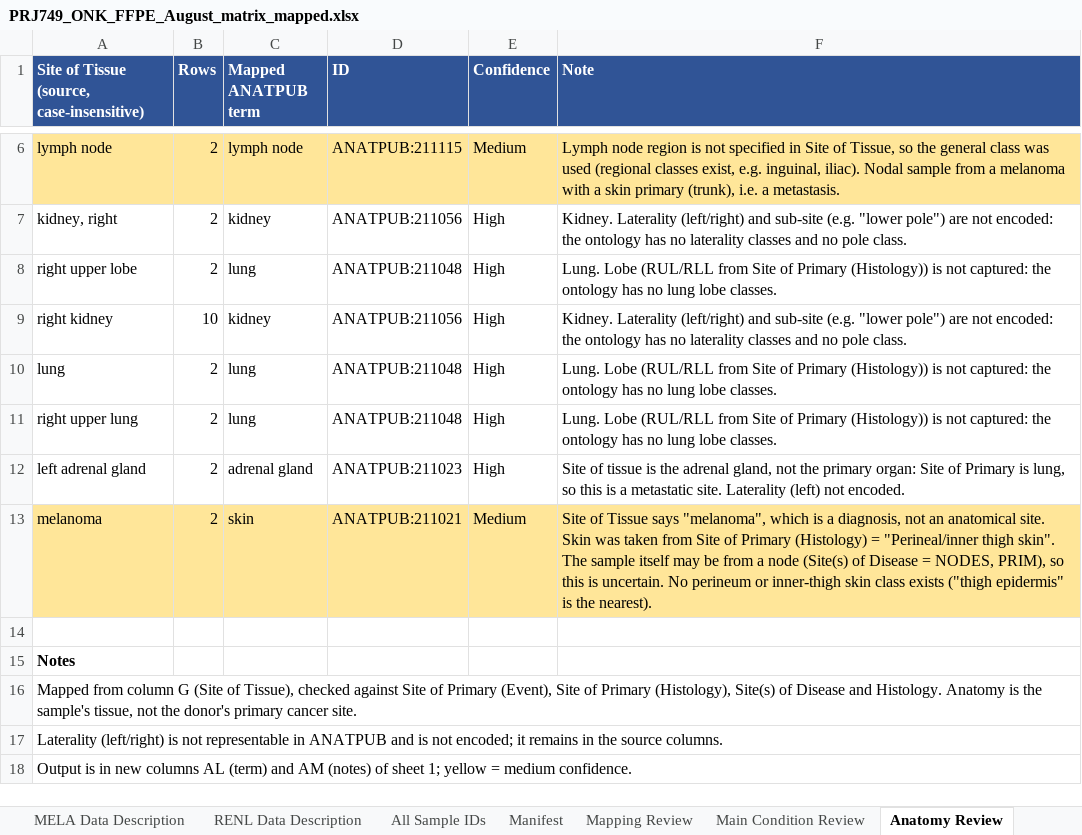
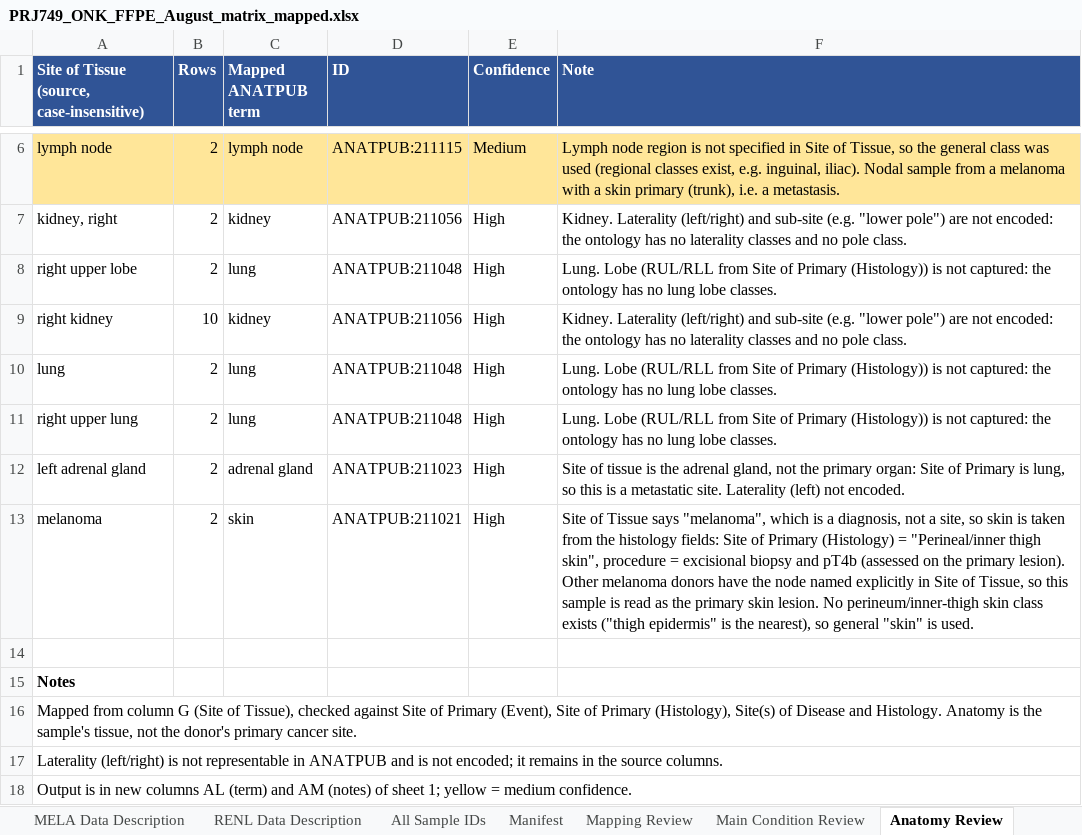
Before and after one commit to sonamiklovicova/interactive_merger_second_identifier, an Excel workbook: out/PRJ749_ONK_FFPE_August_matrix_mapped.xlsx, sheet Anatomy Review, drawn as a sheet; only a part is shown, gaps mark what is left out; values as stored, in another font and other column widths than the file's, no borders; the diff names each change by its address in the sheet, - before the commit and + after, or states it on an @@ line.

```diff
--- a/out/PRJ749_ONK_FFPE_August_matrix_mapped.xlsx (sheet Anatomy Review)
+++ b/out/PRJ749_ONK_FFPE_August_matrix_mapped.xlsx (sheet Anatomy Review)
-A13:F13 fill: #FFE699
+A13:F13 fill: none
-E13 (Confidence): Medium
+E13 (Confidence): High
-F13 (Note): …diagnosis, not an anatomical site. Skin was taken from Site of Primary (Histology) = "Perineal/inner thigh skin". The sample itself may be from a node (Site(s) of Disease = NODES, PRIM), so this is uncertain. No perineum or inner-thigh skin class exists ("thigh epidermis" is the nearest).
+F13 (Note): …diagnosis, not a site, so skin is taken from the histology fields: Site of Primary (Histology) = "Perineal/inner thigh skin", procedure = excisional biopsy and pT4b (assessed on the primary lesion). Other melanoma donors have the node named explicitly in Site of Tissue, so this sample is read as the primary skin lesion. No perineum/inner-thigh skin class exists ("thigh epidermis" is the nearest), so general "skin" is used.
```
Also changed, not shown: sheet 1) Sample, Donor, Histology.
